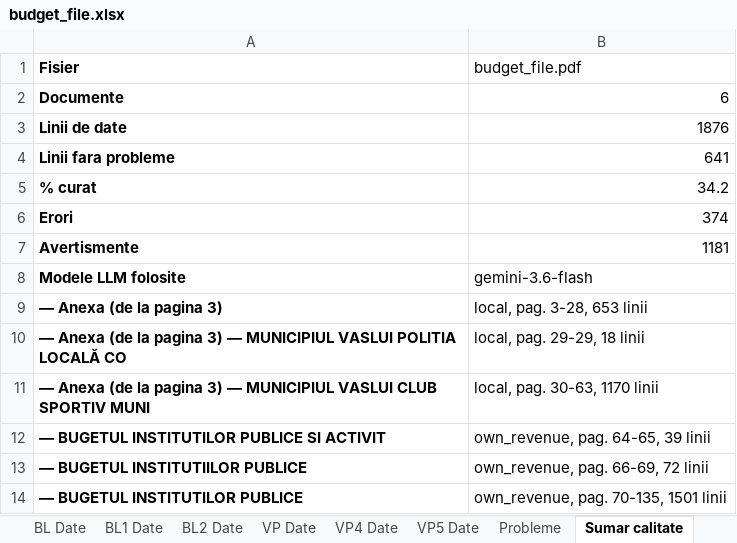
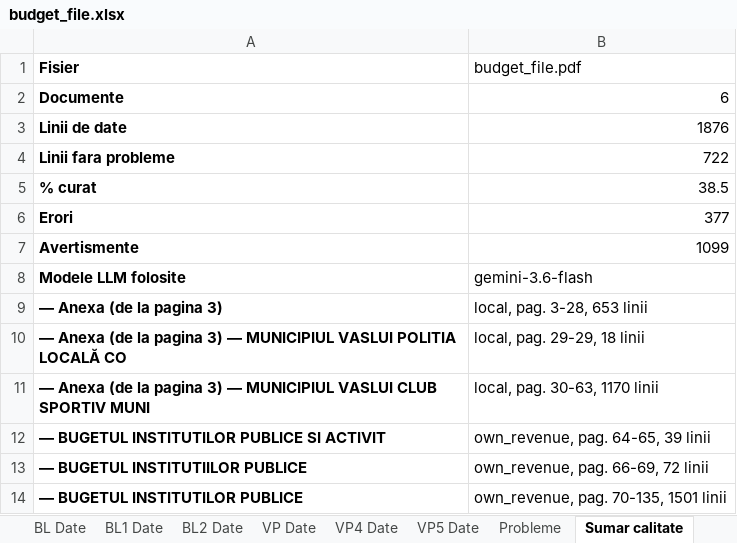
Before and after one commit to danadrianparaschiv/bugete-locale-romania, an Excel workbook: data/2026/39-vaslui/161945-vaslui/budget_file.xlsx, sheet Sumar calitate, drawn as a sheet; values as stored, in another font and other column widths than the file's, no borders; the diff names each change by its address in the sheet, - before the commit and + after, or states it on an @@ line.

```diff
--- a/data/2026/39-vaslui/161945-vaslui/budget_file.xlsx (sheet Sumar calitate)
+++ b/data/2026/39-vaslui/161945-vaslui/budget_file.xlsx (sheet Sumar calitate)
-B4 (budget_file.pdf): 641
+B4 (budget_file.pdf): 722
-B5 (budget_file.pdf): 34.2
+B5 (budget_file.pdf): 38.5
-B6 (budget_file.pdf): 374
+B6 (budget_file.pdf): 377
-B7 (budget_file.pdf): 1181
+B7 (budget_file.pdf): 1099
```
Also changed, not shown: sheet BL2 Date, sheet Probleme, sheet VP5 Date, data/2026/34-sibiu/143450-sibiu/budget_file.xlsx, 3 other files.
